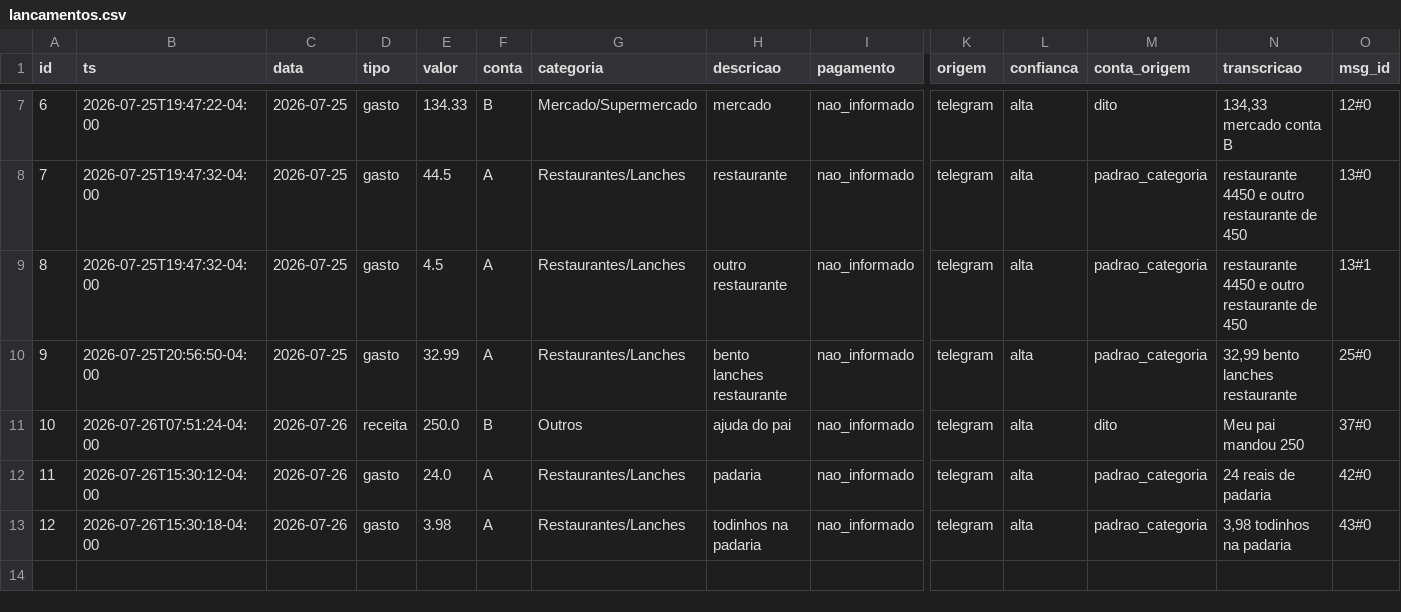
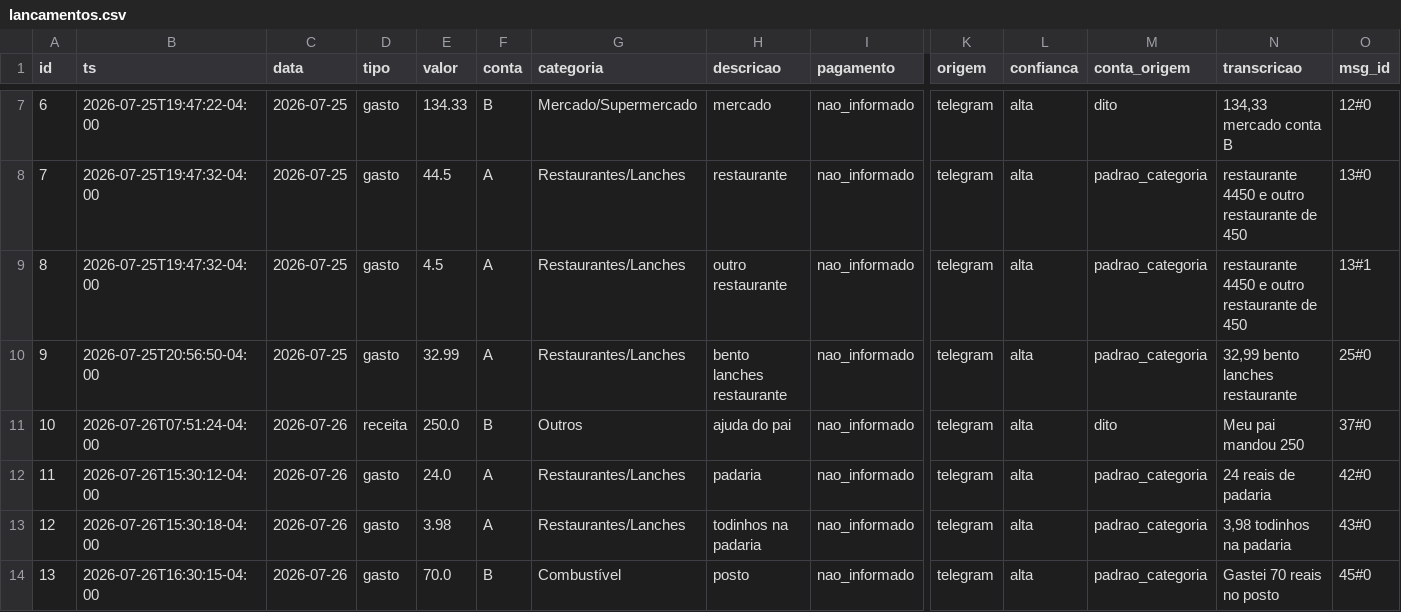
Before and after one commit to igormichalski/financas, a CSV file: lancamentos.csv, drawn as a sheet; only a part is shown, gaps mark what is left out; rows hold the shown columns only; the diff names each change by its address in the sheet, - before the commit and + after, or states it on an @@ line.

```diff
--- a/lancamentos.csv
+++ b/lancamentos.csv
+row 14: 13 | 2026-07-26T16:30:15-04:00 | 2026-07-26 | gasto | 70.0 | B | Combustível | posto | nao_informado | telegram | alta | padrao_categoria | Gastei 70 reais no posto | 45#0
```
Also changed, not shown: 2 other files.
